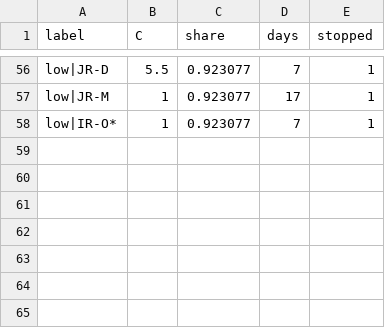
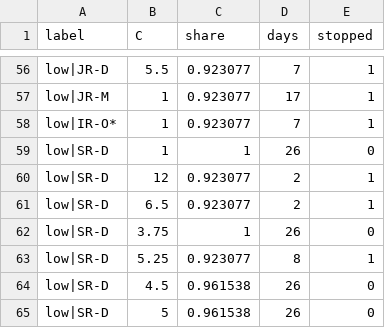
Before and after one commit to CCchen-Crush/datacenter, a CSV file: matlab/results/exp20_flex_S1b_evals.csv, drawn as a sheet; only a part is shown, gaps mark what is left out.

```diff
--- a/matlab/results/exp20_flex_S1b_evals.csv
+++ b/matlab/results/exp20_flex_S1b_evals.csv
@@ -58 +58,8 @@ low|JR-M,1,0.923077,17,1
 low|IR-O*,1,0.923077,7,1
+low|SR-D,1,1,26,0
+low|SR-D,12,0.923077,2,1
+low|SR-D,6.5,0.923077,2,1
+low|SR-D,3.75,1,26,0
+low|SR-D,5.25,0.923077,8,1
+low|SR-D,4.5,0.961538,26,0
+low|SR-D,5,0.961538,26,0
```
Also changed, not shown: matlab/results/exp20_flex_S1b.csv, 4 other files.
